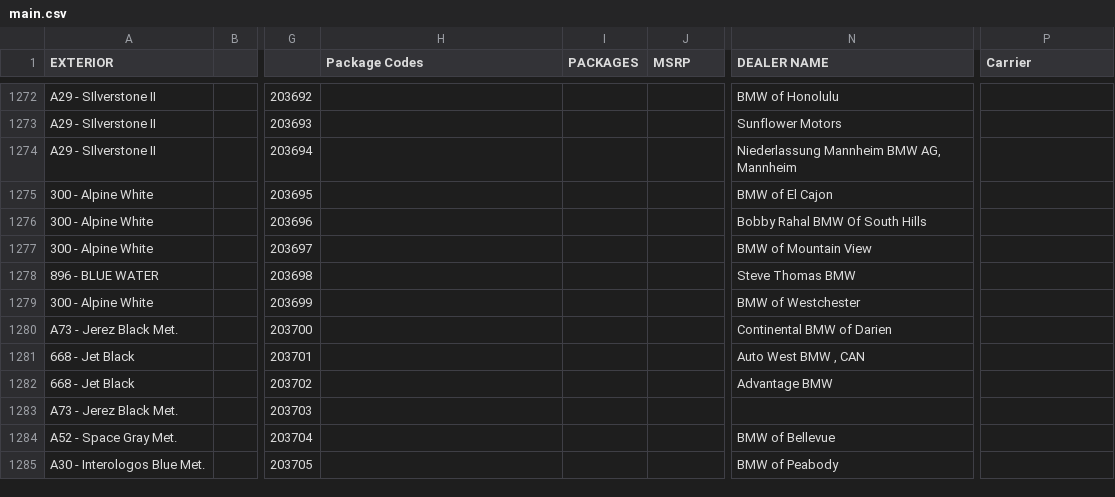
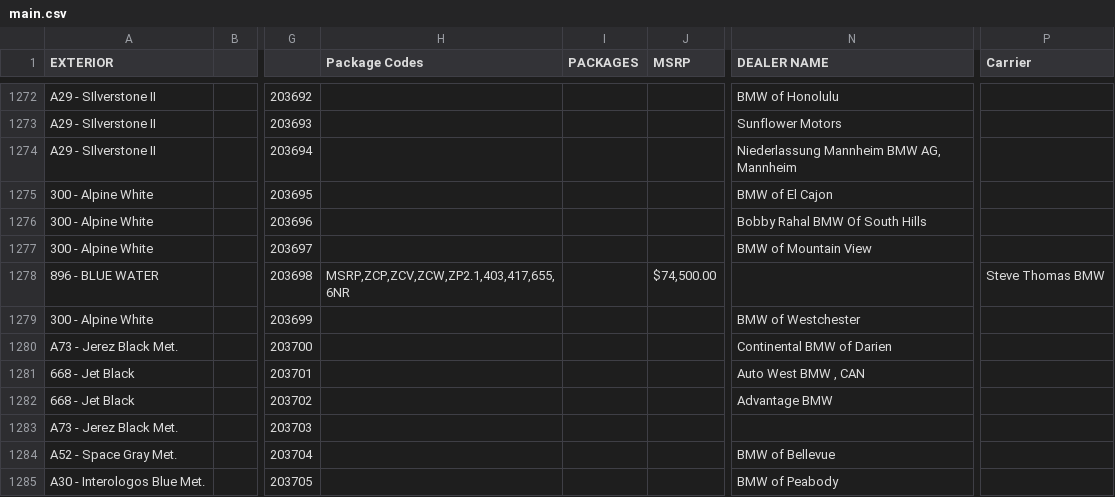
Before and after one commit to Sman19/Functioning-Website, a CSV file: main.csv, drawn as a sheet; only a part is shown, gaps mark what is left out; the diff names each change by its address in the sheet, - before the commit and + after, or states it on an @@ line.

Commit message:
Update main.csv

```diff
--- a/main.csv
+++ b/main.csv
-H1278 (Package Codes): (empty)
+H1278 (Package Codes): MSRP,ZCP,ZCV,ZCW,ZP2.1,403,417,655,6NR
-J1278 (MSRP): (empty)
+J1278 (MSRP): $74,500.00
-N1278 (DEALER NAME): Steve Thomas BMW
+N1278 (DEALER NAME): (empty)
-P1278 (Carrier): (empty)
+P1278 (Carrier): Steve Thomas BMW
```
